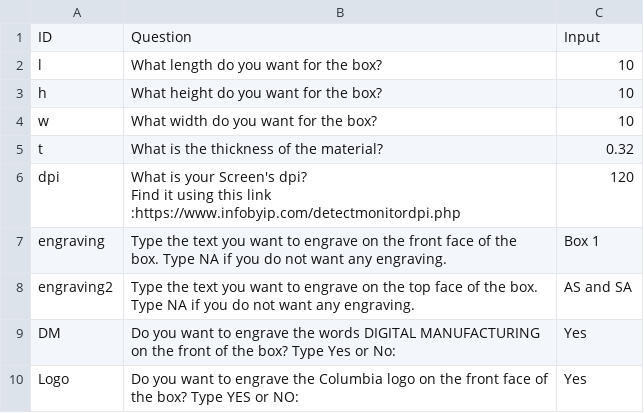
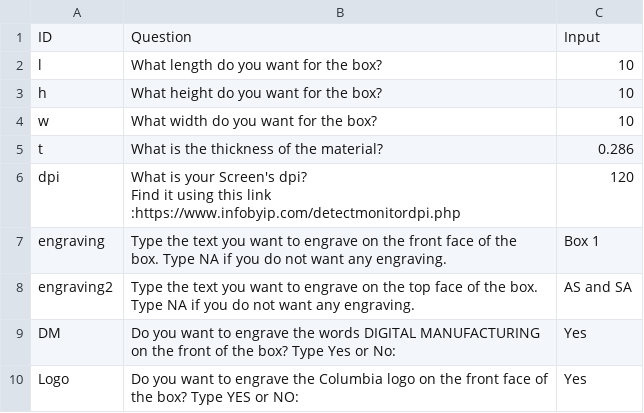
Before and after one commit to adithyas98/DigitalManufacturingLaserCut, a CSV file: src/input/box1.csv, drawn as a sheet.

```diff
--- a/src/input/box1.csv
+++ b/src/input/box1.csv
@@ -4,3 +4,3 @@ h,What height do you want for the box?,10
 w,What width do you want for the box?,10
-t,What is the thickness of the material?,0.32
+t,What is the thickness of the material?,0.286
 dpi,"What is your Screen's dpi?
```
Also changed, not shown: src/input/box2.csv, src/input/box3.csv, 7 other files.
